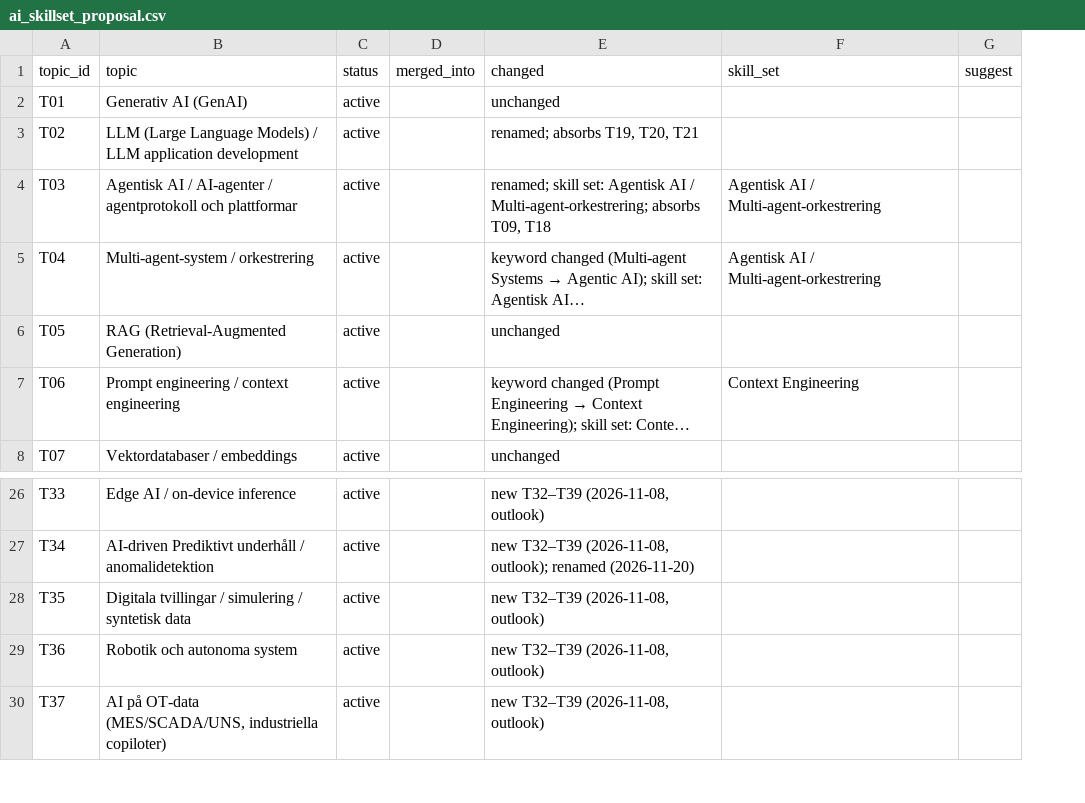
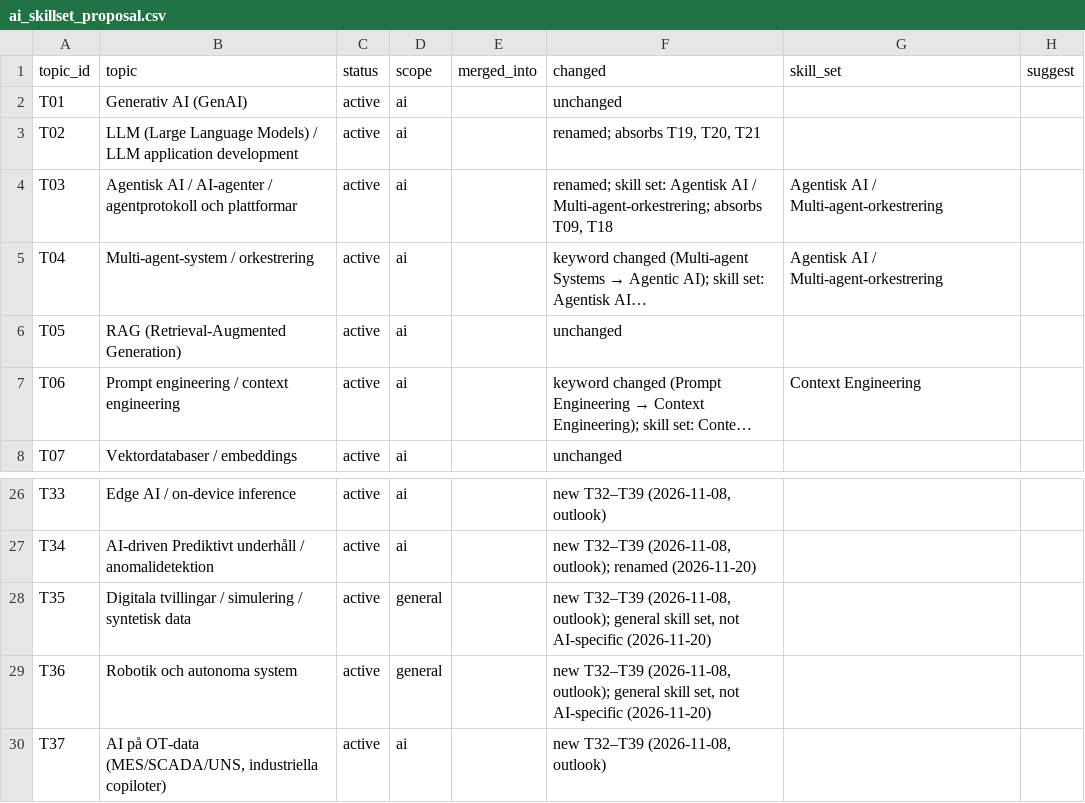
Before and after one commit to robert-gartman-techseed/cinode-skills, a CSV file: data/ai/ai_skillset_proposal.csv, drawn as a sheet; only a part is shown, gaps mark what is left out; long unchanged cells end in …; addresses are those after the commit; the diff names each change by its address in the sheet, - before the commit and + after, or states it on an @@ line.

```diff
--- a/data/ai/ai_skillset_proposal.csv
+++ b/data/ai/ai_skillset_proposal.csv
+column D (scope), rows 2-8: all ai; rows 26-30: ai | ai | general | general | ai
-F28:F29 (changed): …T32–T39 (2026-11-08, outlook)
+F28:F29 (changed): …T32–T39 (2026-11-08, outlook); general skill set, not AI-specific (2026-11-20)
```
Also changed, not shown: data/ai/canonical_skills.csv, 4 other files.
